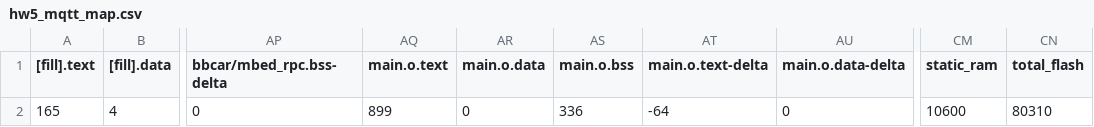
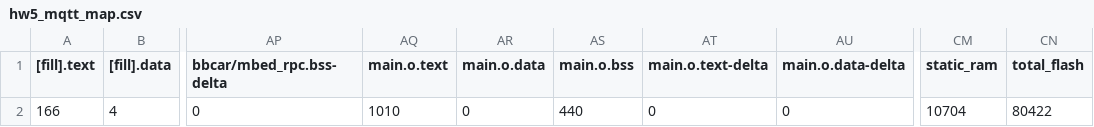
Before and after one commit to koola025/xbeemqtt, a CSV file: hw5_mqtt/BUILD/K66F/GCC_ARM/hw5_mqtt_map.csv, drawn as a sheet; only a part is shown, gaps mark what is left out; the diff names each change by its address in the sheet, - before the commit and + after, or states it on an @@ line.

```diff
--- a/hw5_mqtt/BUILD/K66F/GCC_ARM/hw5_mqtt_map.csv
+++ b/hw5_mqtt/BUILD/K66F/GCC_ARM/hw5_mqtt_map.csv
-A2 ([fill].text): 165
+A2 ([fill].text): 166
-AQ2 (main.o.text): 899
+AQ2 (main.o.text): 1010
-AS2 (main.o.bss): 336
+AS2 (main.o.bss): 440
-AT2 (main.o.text-delta): -64
+AT2 (main.o.text-delta): 0
-CM2 (static_ram): 10600
+CM2 (static_ram): 10704
-CN2 (total_flash): 80310
+CN2 (total_flash): 80422
```
Also changed, not shown: 10 other files.
